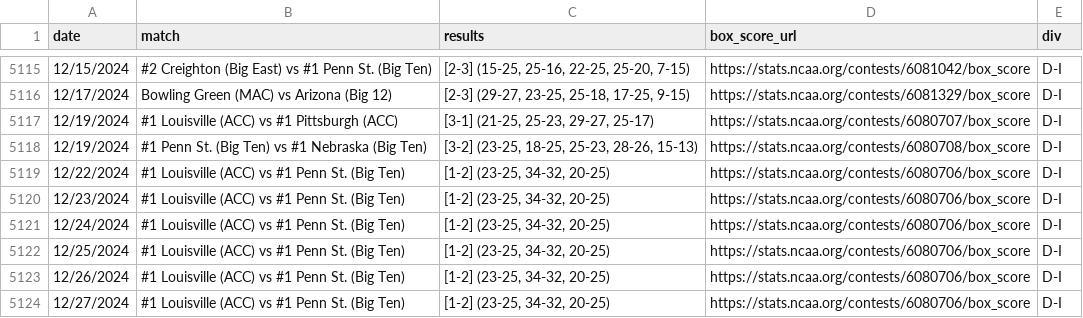
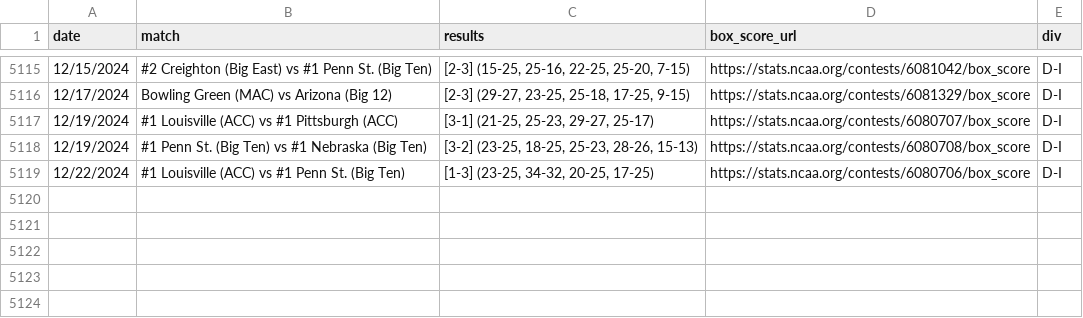
Before and after one commit to widbuntu/vbdb-info, a CSV file: data/ncaaw_d1_24.csv, drawn as a sheet; only a part is shown, gaps mark what is left out.

Commit message:
Update ncaaw_d1_24.csv

```diff
--- a/data/ncaaw_d1_24.csv
+++ b/data/ncaaw_d1_24.csv
@@ -5118,7 +5118,2 @@ date,match,results,box_score_url,div
 12/19/2024,#1 Penn St. (Big Ten) vs #1 Nebraska (Big Ten),"[3-2] (23-25, 18-25, 25-23, 28-26, 15-13)",https://stats.ncaa.org/contests/6080708/box_score,D-I
-12/22/2024,#1 Louisville (ACC) vs #1 Penn St. (Big Ten),"[1-2] (23-25, 34-32, 20-25)",https://stats.ncaa.org/contests/6080706/box_score,D-I
-12/23/2024,#1 Louisville (ACC) vs #1 Penn St. (Big Ten),"[1-2] (23-25, 34-32, 20-25)",https://stats.ncaa.org/contests/6080706/box_score,D-I
-12/24/2024,#1 Louisville (ACC) vs #1 Penn St. (Big Ten),"[1-2] (23-25, 34-32, 20-25)",https://stats.ncaa.org/contests/6080706/box_score,D-I
-12/25/2024,#1 Louisville (ACC) vs #1 Penn St. (Big Ten),"[1-2] (23-25, 34-32, 20-25)",https://stats.ncaa.org/contests/6080706/box_score,D-I
-12/26/2024,#1 Louisville (ACC) vs #1 Penn St. (Big Ten),"[1-2] (23-25, 34-32, 20-25)",https://stats.ncaa.org/contests/6080706/box_score,D-I
-12/27/2024,#1 Louisville (ACC) vs #1 Penn St. (Big Ten),"[1-2] (23-25, 34-32, 20-25)",https://stats.ncaa.org/contests/6080706/box_score,D-I
+12/22/2024,#1 Louisville (ACC) vs #1 Penn St. (Big Ten),"[1-3] (23-25, 34-32, 20-25, 17-25)",https://stats.ncaa.org/contests/6080706/box_score,D-I
```
